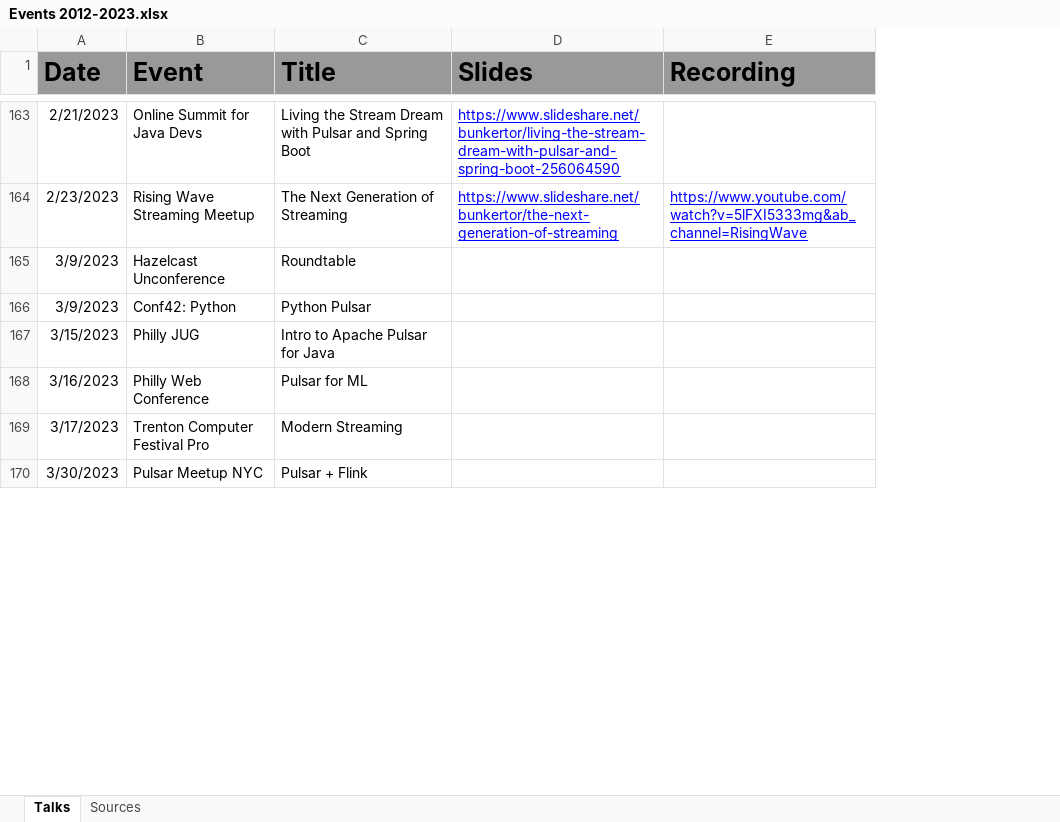
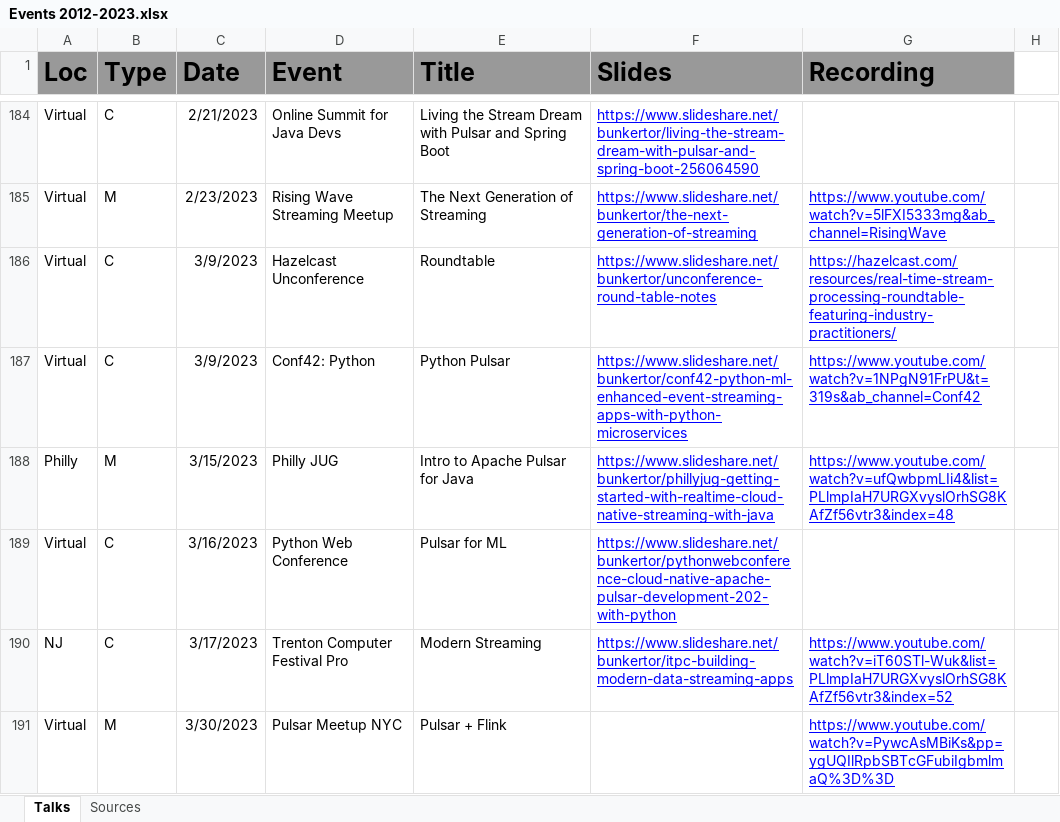
Before and after one commit to tspannhw/SpeakerProfile, an Excel workbook: Events 2012-2023.xlsx, sheet Talks, drawn as a sheet; only a part is shown, gaps mark what is left out; values as stored, in another font and other column widths than the file's, no borders; charts and pictures not drawn; addresses are those after the commit; the diff covers the shown part only; the diff names each change by its address in the sheet, - before the commit and + after, or states it on an @@ line.

```diff
--- a/Events 2012-2023.xlsx (sheet Talks)
+++ b/Events 2012-2023.xlsx (sheet Talks)
+column A (Loc), rows 184-191: Virtual | Virtual | Virtual | Virtual | Philly | Virtual | NJ | Virtual
+column B (Type), rows 184-191: C | M | C | C | M | C | C | M
+column H, empty
-F186 (Slides): (empty)
+F186 (Slides): https://www.slideshare.net/bunkertor/unconference-round-table-notes
-G186 (Recording): (empty)
+G186 (Recording): https://hazelcast.com/resources/real-time-stream-processing-roundtable-featuring-industry-practitioners/
-F187 (Slides): (empty)
+F187 (Slides): https://www.slideshare.net/bunkertor/conf42-python-ml-enhanced-event-streaming-apps-with-python-microservices
-G187 (Recording): (empty)
+G187 (Recording): https://www.youtube.com/watch?v=1NPgN91FrPU&t=319s&ab_channel=Conf42
-F188 (Slides): (empty)
+F188 (Slides): https://www.slideshare.net/bunkertor/phillyjug-getting-started-with-realtime-cloud-native-streaming-with-java
-G188 (Recording): (empty)
+G188 (Recording): https://www.youtube.com/watch?v=ufQwbpmLIi4&list=PLlmpIaH7URGXvyslOrhSG8KAfZf56vtr3&index=48
-D189 (Event): Philly Web Conference
+D189 (Event): Python Web Conference
-F189 (Slides): (empty)
+F189 (Slides): https://www.slideshare.net/bunkertor/pythonwebconference-cloud-native-apache-pulsar-development-202-with-python
-F190 (Slides): (empty)
+F190 (Slides): https://www.slideshare.net/bunkertor/itpc-building-modern-data-streaming-apps
-G190 (Recording): (empty)
+G190 (Recording): https://www.youtube.com/watch?v=iT60STl-Wuk&list=PLlmpIaH7URGXvyslOrhSG8KAfZf56vtr3&index=52
-G191 (Recording): (empty)
+G191 (Recording): https://www.youtube.com/watch?v=PywcAsMBiKs&pp=ygUQIlRpbSBTcGFubiIgbmlmaQ%3D%3D
```
Also changed, not shown: 43 added rows, 1 removed row and 27 edited cells elsewhere in this sheet, sheet Sources, 1 other file.
